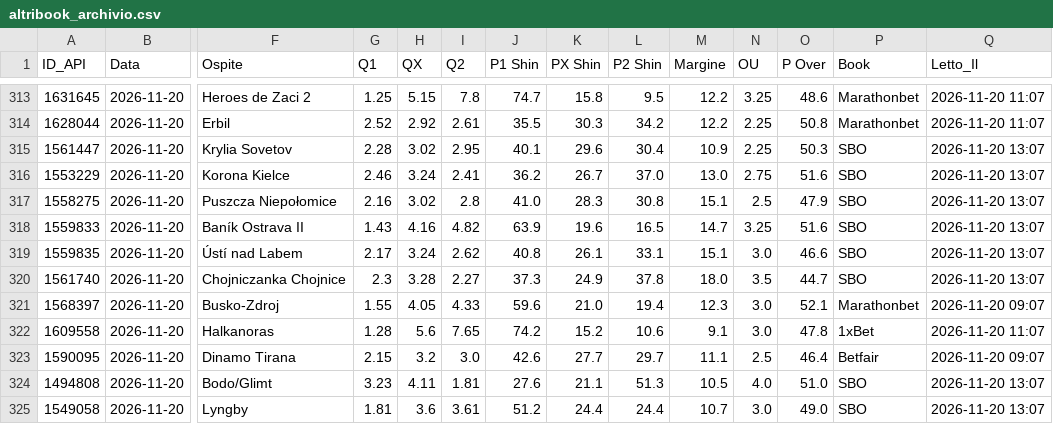
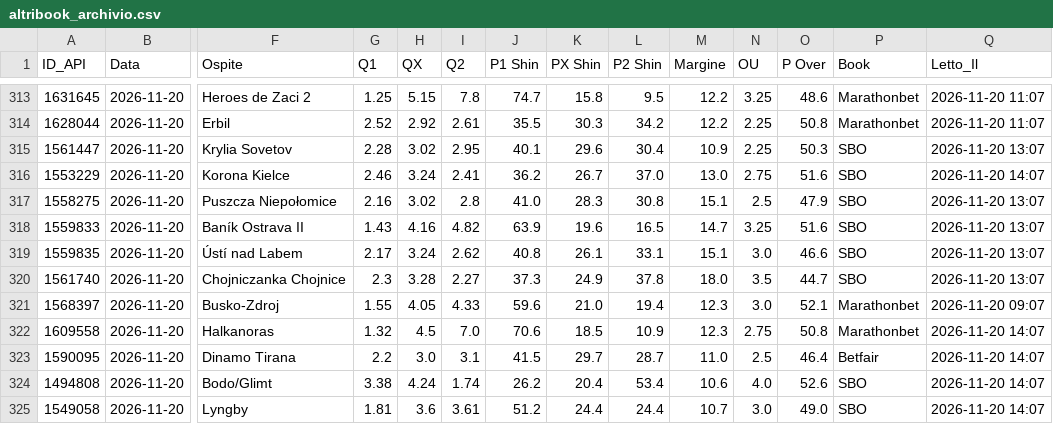
Before and after one commit to Caltiki/pronostici-repo, a CSV file: altribook_archivio.csv, drawn as a sheet; only a part is shown, gaps mark what is left out; the diff covers the shown part only; the diff names each change by its address in the sheet, - before the commit and + after, or states it on an @@ line.

```diff
--- a/altribook_archivio.csv
+++ b/altribook_archivio.csv
-Q316 (Letto_Il): 2026-11-20 13:07
+Q316 (Letto_Il): 2026-11-20 14:07
-G322 (Q1): 1.28
+G322 (Q1): 1.32
-H322 (QX): 5.6
+H322 (QX): 4.5
-I322 (Q2): 7.65
+I322 (Q2): 7.0
-J322 (P1 Shin): 74.2
+J322 (P1 Shin): 70.6
-K322 (PX Shin): 15.2
+K322 (PX Shin): 18.5
-L322 (P2 Shin): 10.6
+L322 (P2 Shin): 10.9
-M322 (Margine): 9.1
+M322 (Margine): 12.3
-N322 (OU): 3.0
+N322 (OU): 2.75
-O322 (P Over): 47.8
+O322 (P Over): 50.8
-P322 (Book): 1xBet
+P322 (Book): Marathonbet
-Q322 (Letto_Il): 2026-11-20 11:07
+Q322 (Letto_Il): 2026-11-20 14:07
-G323 (Q1): 2.15
+G323 (Q1): 2.2
-H323 (QX): 3.2
+H323 (QX): 3.0
-I323 (Q2): 3.0
+I323 (Q2): 3.1
-J323 (P1 Shin): 42.6
+J323 (P1 Shin): 41.5
-K323 (PX Shin): 27.7
+K323 (PX Shin): 29.7
-L323 (P2 Shin): 29.7
+L323 (P2 Shin): 28.7
-M323 (Margine): 11.1
+M323 (Margine): 11.0
-Q323 (Letto_Il): 2026-11-20 09:07
+Q323 (Letto_Il): 2026-11-20 14:07
-G324 (Q1): 3.23
+G324 (Q1): 3.38
-H324 (QX): 4.11
+H324 (QX): 4.24
-I324 (Q2): 1.81
+I324 (Q2): 1.74
-J324 (P1 Shin): 27.6
+J324 (P1 Shin): 26.2
-K324 (PX Shin): 21.1
+K324 (PX Shin): 20.4
-L324 (P2 Shin): 51.3
+L324 (P2 Shin): 53.4
-M324 (Margine): 10.5
+M324 (Margine): 10.6
-O324 (P Over): 51.0
+O324 (P Over): 52.6
-Q324:Q325 (Letto_Il): 2026-11-20 13:07
+Q324:Q325 (Letto_Il): 2026-11-20 14:07
```
Also changed, not shown: 87 edited cells elsewhere in this file, best_archivio.csv, pinnacle_archivio.csv, 16 other files.
